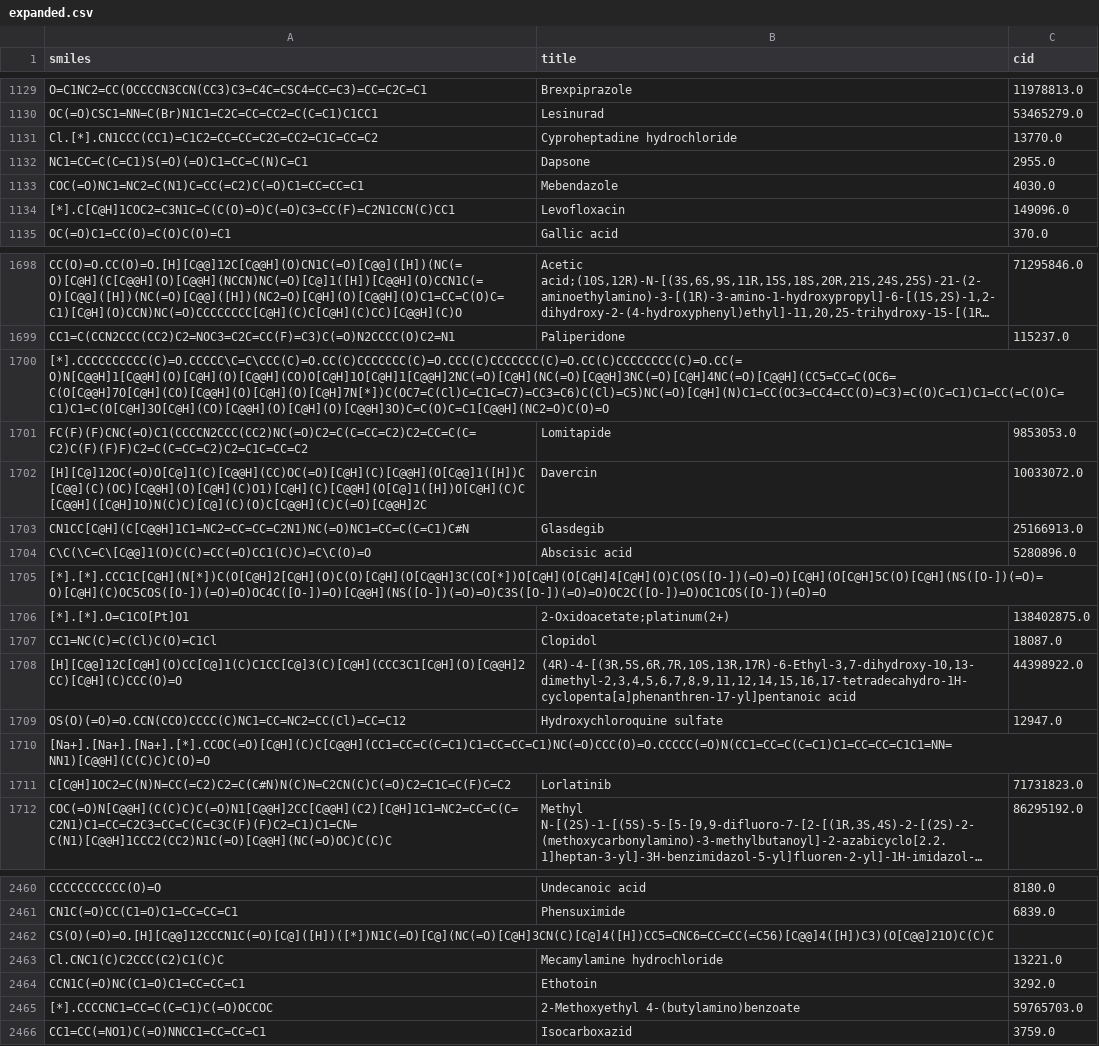
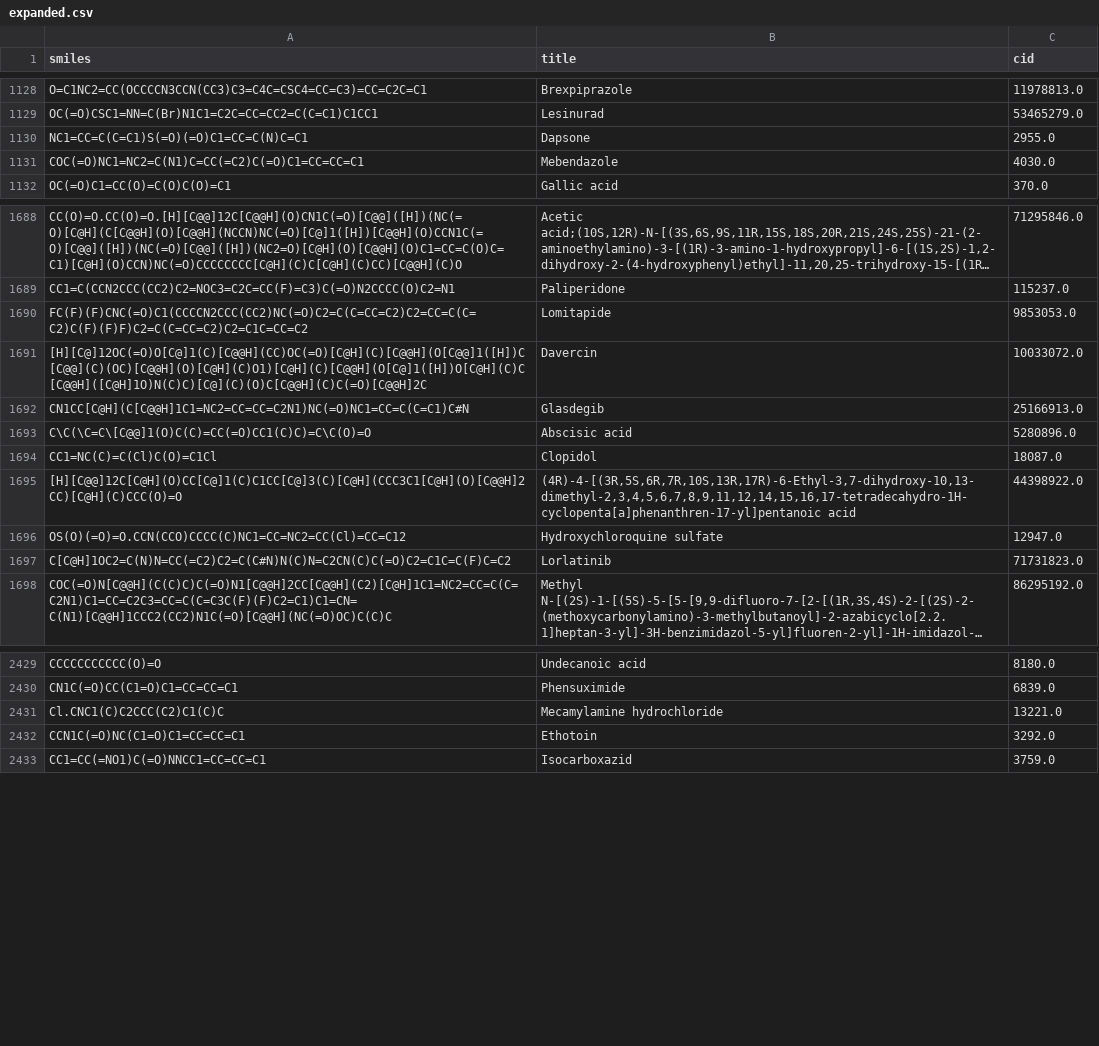
Before and after one commit to yangkevin2/coronavirus_data, a CSV file: conversions/expanded.csv, drawn as a sheet; only a part is shown, gaps mark what is left out; long unchanged cells end in …; the diff covers the shown part only; the diff names each change by its address in the sheet, - before the commit and + after, or states it on an @@ line.

Commit message:
fix issues with a few smiles strings

```diff
--- a/conversions/expanded.csv
+++ b/conversions/expanded.csv
-row 1131: Cl.[*].CN1CCC(CC1)=C1C2=CC=CC=C2C=CC2=C1C=CC=C2 | Cyproheptadine hydrochloride | 13770.0
-row 1134: [*].C[C@H]1COC2=C3N1C=C(C(O)=O)C(=O)C3=CC(F)=C2N1CCN(C)CC1 | Levofloxacin | 149096.0
-row 1700: [*].CCCCCCCCCC(C)=O.CCCCC\C=C\CCC(C)=O.CC(C)CCCCCCC(C)=O.CCC(C)CCCCCCC(C)=O.CC(C)CCCCCCCC(C)=O.CC(=O)N[C@@H]1[C@@H](O)[C@H](O)[C@@H](CO)O[C@H]1O[C@H]1[C@@H]2NC(=O)[C@H](NC(=O)[C@@H]3NC(=O)[C@H]4NC(=O)[C@@H](CC5=CC=C(OC6=C(O[C@@H]7O[C@H](CO)[C@@H](O)[C@H](O)[C@H]7N[*])C(OC7=C(Cl)C=C1C=C7)=CC3=C6)C(Cl)=C5)NC(=O)[C@H](N)C1=CC(OC3=CC4=CC(O)=C3)=C(O)C=C1)C1=CC(=C(O)C=C1)C1=C(O[C@H]3O[C@H](CO)[C@@H](O)[C@H](O)[C@@H]3O)C=C(O)C=C1[C@@H](NC2=O)C(O)=O
-row 1705: [*].[*].CCC1C[C@H](N[*])C(O[C@H]2[C@H](O)C(O)[C@H](O[C@@H]3C(CO[*])O[C@H](O[C@H]4[C@H](O)C(OS([O-])(=O)=O)[C@H](O[C@H]5C(O)[C@H](NS([O-])(=O)=O)[C@H](C)OC5COS([O-])(=O)=O)OC4C([O-])=O)[C@@H](NS([O-])(=O)=O)C3S([O-])(=O)=O)OC2C([O-])=O)OC1COS([O-])(=O)=O
-row 1706: [*].[*].O=C1CO[Pt]O1 | 2-Oxidoacetate;platinum(2+) | 138402875.0
-row 1710: [Na+].[Na+].[Na+].[*].CCOC(=O)[C@H](C)C[C@@H](CC1=CC=C(C=C1)C1=CC=CC=C1)NC(=O)CCC(O)=O.CCCCC(=O)N(CC1=CC=C(C=C1)C1=CC=CC=C1C1=NN=NN1)[C@@H](C(C)C)C(O)=O
-row 2462: CS(O)(=O)=O.[H][C@@]12CCCN1C(=O)[C@]([H])([*])N1C(=O)[C@](NC(=O)[C@H]3CN(C)[C@]4([H])CC5=CNC6=CC=CC(=C56)[C@@]4([H])C3)(O[C@@]21O)C(C)C
-row 2465: [*].CCCCNC1=CC=C(C=C1)C(=O)OCCOC | 2-Methoxyethyl 4-(butylamino)benzoate | 59765703.0
```
Also changed, not shown: 29 removed rows elsewhere in this file, 316_AID1706_preds/broad_raw.csv, 316_AID1706_preds/evaluation_set_v2_preds.csv, 5 other files.
